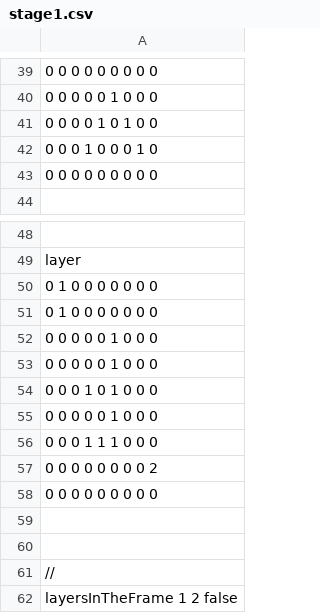
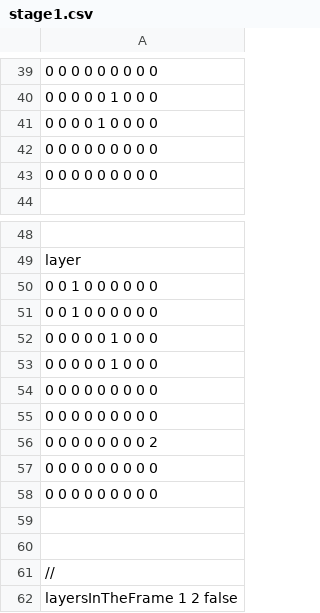
Before and after one commit to JunyaSugita/LayerProto, a CSV file: Resources/StageCSV/stage1.csv, drawn as a sheet; only a part is shown, gaps mark what is left out; removed rows and columns are numbered as before the commit, all else as after; the diff names each change by its address in the sheet, - before the commit and + after, or states it on an @@ line.

```diff
--- a/Resources/StageCSV/stage1.csv
+++ b/Resources/StageCSV/stage1.csv
-A41: 0 0 0 0 1 0 1 0 0
+A41: 0 0 0 0 1 0 0 0 0
-A42: 0 0 0 1 0 0 0 1 0
+A42: 0 0 0 0 0 0 0 0 0
-A50:A51: 0 1 0 0 0 0 0 0 0
+A50:A51: 0 0 1 0 0 0 0 0 0
-A54: 0 0 0 1 0 1 0 0 0
+A54: 0 0 0 0 0 0 0 0 0
-row 55: 0 0 0 0 0 1 0 0 0
-A55: 0 0 0 1 1 1 0 0 0
+A55: 0 0 0 0 0 0 0 0 0
+row 57: 0 0 0 0 0 0 0 0 0
```
Also changed, not shown: 1 other file.
